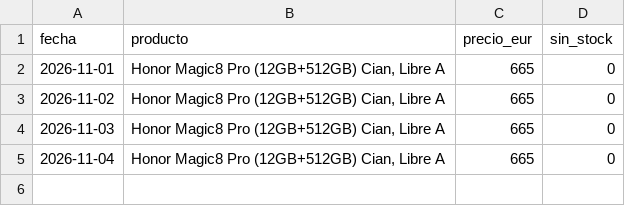
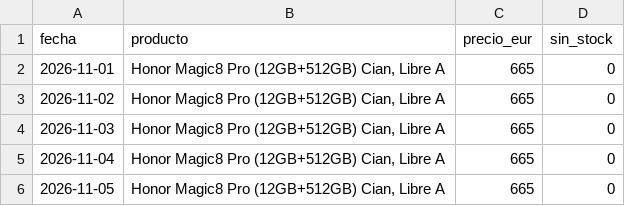
Before and after one commit to wextremw55/precio-movil-actulizado, a CSV file: precios_movil4.csv, drawn as a sheet; the diff names each change by its address in the sheet, - before the commit and + after, or states it on an @@ line.

```diff
--- a/precios_movil4.csv
+++ b/precios_movil4.csv
+row 6: 2026-11-05 | Honor Magic8 Pro (12GB+512GB) Cian, Libre A | 665 | 0
```
Also changed, not shown: precios.csv, precios_movil2.csv, 1 other file.
